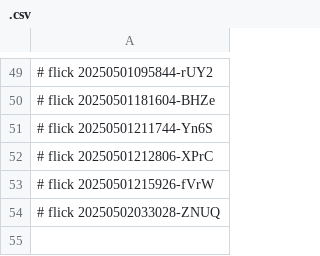
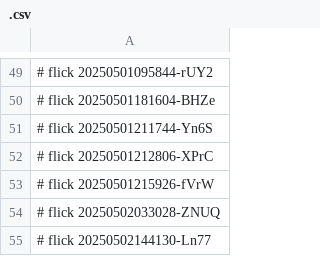
Before and after one commit to abikesa/the-dude, a CSV file: kitabo/ensi/aperitivo/.csv, drawn as a sheet; only a part is shown, gaps mark what is left out; the diff names each change by its address in the sheet, - before the commit and + after, or states it on an @@ line.

Commit message:
kitabo/ensi/aperitivo/.csv

```diff
--- a/kitabo/ensi/aperitivo/.csv
+++ b/kitabo/ensi/aperitivo/.csv
+row 55: # flick 20250502144130-Ln77
```
